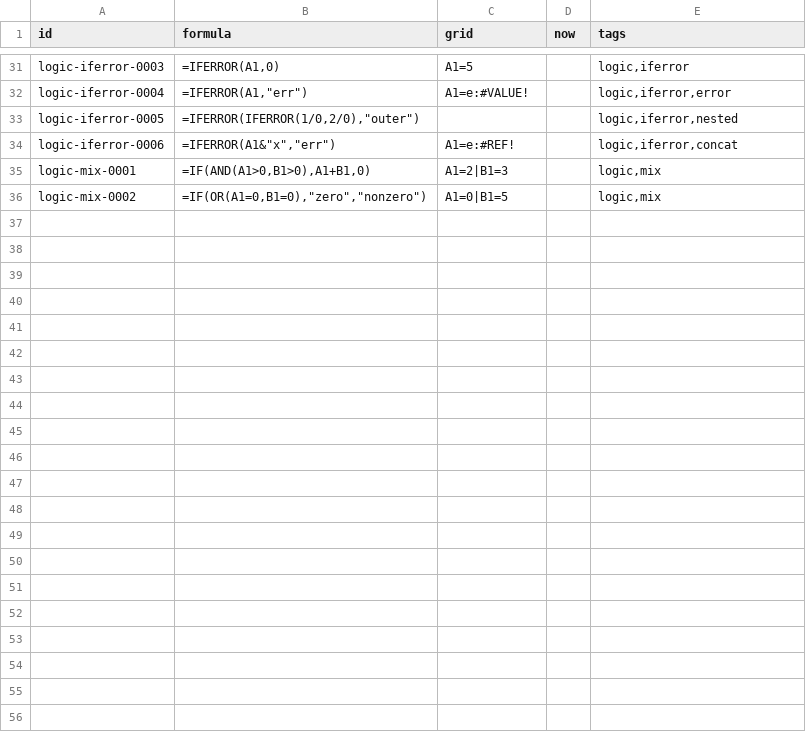
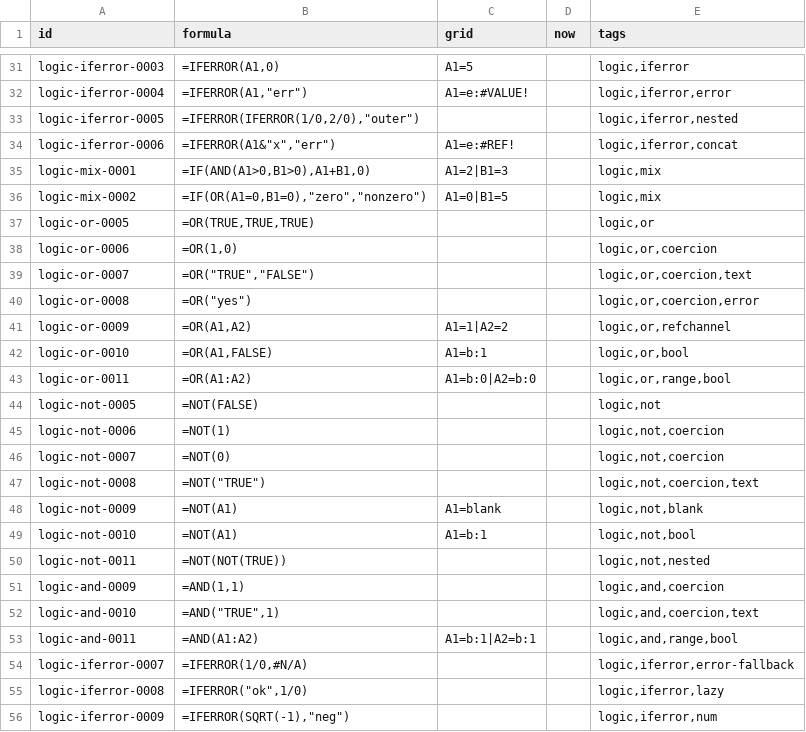
Before and after one commit to buguoshixc/mooncalc, a TSV file: corpus/spec/logic.tsv, drawn as a sheet; only a part is shown, gaps mark what is left out.

Commit message:
test: expand spec corpus to 752 cases, every function covered by >=15
Add 216 high-confidence Excel-rule cases across all six families
(logic +20, math +54, stat +31, text +64, lookup +12, date +35),
avoiding the four deferred adjudication areas. All new actuals
verified against designed expectations via preflight (216/216).
Update README and support-matrix counts; per-function counts now
tallied by call occurrence in formula (stated convention).

```diff
--- a/corpus/spec/logic.tsv
+++ b/corpus/spec/logic.tsv
@@ -36 +36,21 @@ logic-mix-0001	=IF(AND(A1>0,B1>0),A1+B1,0)	A1=2|B1=3		logic,mix
 logic-mix-0002	=IF(OR(A1=0,B1=0),"zero","nonzero")	A1=0|B1=5		logic,mix
+logic-or-0005	=OR(TRUE,TRUE,TRUE)			logic,or
+logic-or-0006	=OR(1,0)			logic,or,coercion
+logic-or-0007	=OR("TRUE","FALSE")			logic,or,coercion,text
+logic-or-0008	=OR("yes")			logic,or,coercion,error
+logic-or-0009	=OR(A1,A2)	A1=1|A2=2		logic,or,refchannel
+logic-or-0010	=OR(A1,FALSE)	A1=b:1		logic,or,bool
+logic-or-0011	=OR(A1:A2)	A1=b:0|A2=b:0		logic,or,range,bool
+logic-not-0005	=NOT(FALSE)			logic,not
+logic-not-0006	=NOT(1)			logic,not,coercion
+logic-not-0007	=NOT(0)			logic,not,coercion
+logic-not-0008	=NOT("TRUE")			logic,not,coercion,text
+logic-not-0009	=NOT(A1)	A1=blank		logic,not,blank
+logic-not-0010	=NOT(A1)	A1=b:1		logic,not,bool
+logic-not-0011	=NOT(NOT(TRUE))			logic,not,nested
+logic-and-0009	=AND(1,1)			logic,and,coercion
+logic-and-0010	=AND("TRUE",1)			logic,and,coercion,text
+logic-and-0011	=AND(A1:A2)	A1=b:1|A2=b:1		logic,and,range,bool
+logic-iferror-0007	=IFERROR(1/0,#N/A)			logic,iferror,error-fallback
+logic-iferror-0008	=IFERROR("ok",1/0)			logic,iferror,lazy
+logic-iferror-0009	=IFERROR(SQRT(-1),"neg")			logic,iferror,num
```
Also changed, not shown: corpus/spec/date.tsv, corpus/spec/lookup.tsv, 5 other files.
